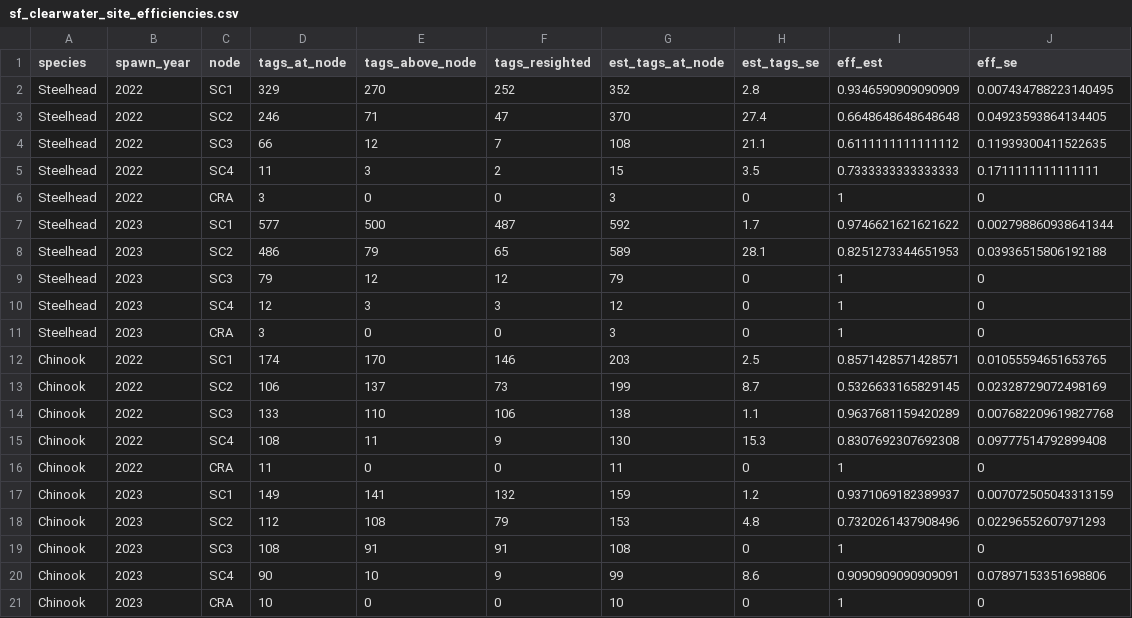
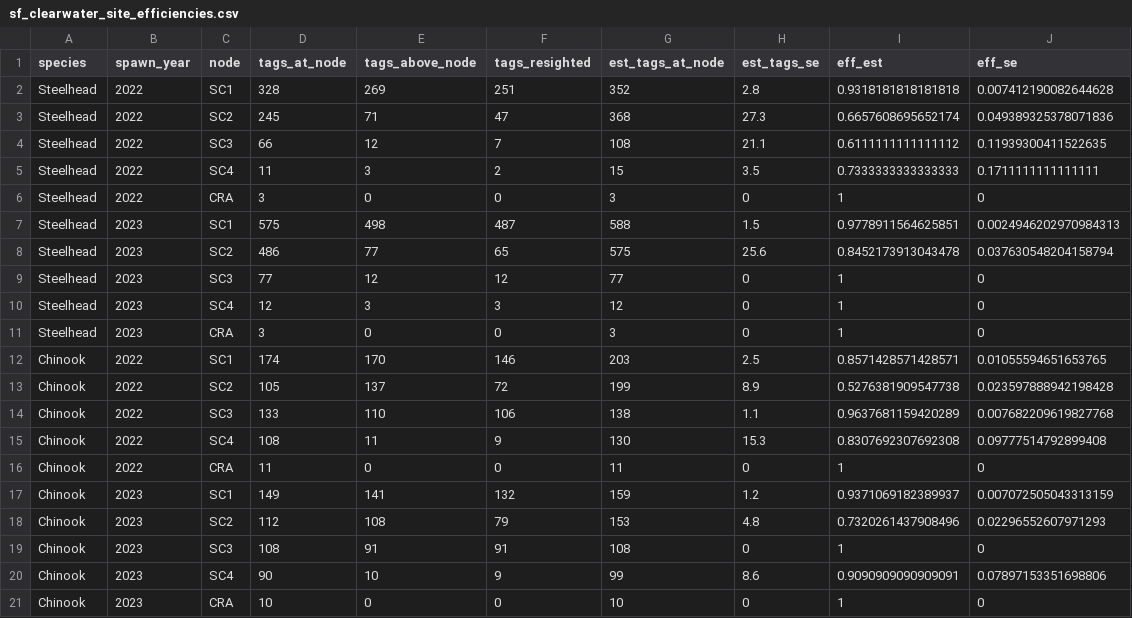
Before and after one commit to NPTfisheries/SF_Clearwater_Passage, a CSV file: data/derived_data/sf_clearwater_site_efficiencies.csv, drawn as a sheet.

```diff
--- a/data/derived_data/sf_clearwater_site_efficiencies.csv
+++ b/data/derived_data/sf_clearwater_site_efficiencies.csv
@@ -1,4 +1,4 @@
 species,spawn_year,node,tags_at_node,tags_above_node,tags_resighted,est_tags_at_node,est_tags_se,eff_est,eff_se
-Steelhead,2022,SC1,329,270,252,352,2.8,0.9346590909090909,0.007434788223140495
-Steelhead,2022,SC2,246,71,47,370,27.4,0.6648648648648648,0.04923593864134405
+Steelhead,2022,SC1,328,269,251,352,2.8,0.9318181818181818,0.007412190082644628
+Steelhead,2022,SC2,245,71,47,368,27.3,0.6657608695652174,0.049389325378071836
 Steelhead,2022,SC3,66,12,7,108,21.1,0.6111111111111112,0.11939300411522635
@@ -6,5 +6,5 @@ Steelhead,2022,SC4,11,3,2,15,3.5,0.7333333333333333,0.1711111111111111
 Steelhead,2022,CRA,3,0,0,3,0,1,0
-Steelhead,2023,SC1,577,500,487,592,1.7,0.9746621621621622,0.002798860938641344
-Steelhead,2023,SC2,486,79,65,589,28.1,0.8251273344651953,0.03936515806192188
-Steelhead,2023,SC3,79,12,12,79,0,1,0
+Steelhead,2023,SC1,575,498,487,588,1.5,0.9778911564625851,0.0024946202970984313
+Steelhead,2023,SC2,486,77,65,575,25.6,0.8452173913043478,0.037630548204158794
+Steelhead,2023,SC3,77,12,12,77,0,1,0
 Steelhead,2023,SC4,12,3,3,12,0,1,0
@@ -12,3 +12,3 @@ Steelhead,2023,CRA,3,0,0,3,0,1,0
 Chinook,2022,SC1,174,170,146,203,2.5,0.8571428571428571,0.01055594651653765
-Chinook,2022,SC2,106,137,73,199,8.7,0.5326633165829145,0.02328729072498169
+Chinook,2022,SC2,105,137,72,199,8.9,0.5276381909547738,0.023597888942198428
 Chinook,2022,SC3,133,110,106,138,1.1,0.9637681159420289,0.007682209619827768
```
Also changed, not shown: data/derived_data/sf_clearwater_filtered_detections.csv, 2 other files.
